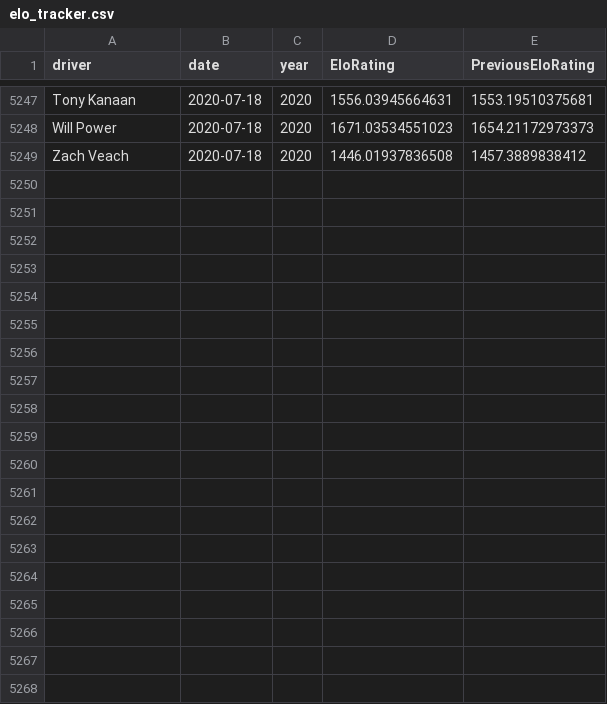
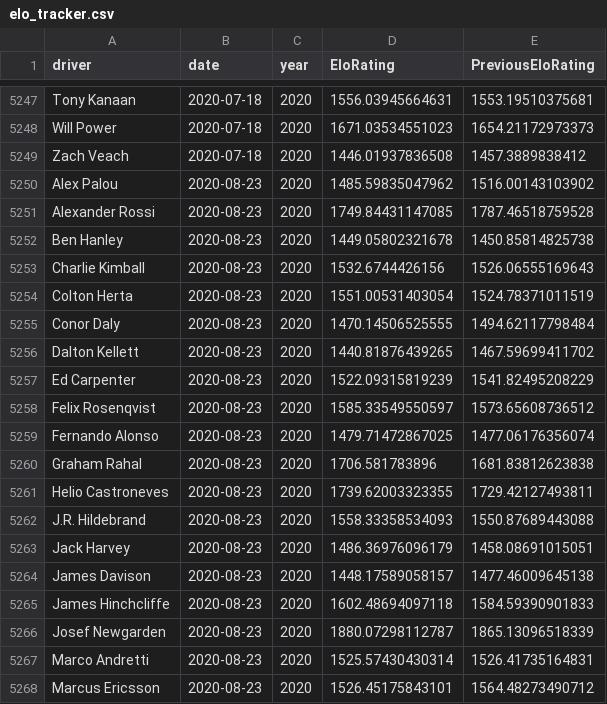
Before and after one commit to drewbennison/thesingleseater, a CSV file: datasets/elo_ratings/elo_tracker.csv, drawn as a sheet; only a part is shown, gaps mark what is left out; the diff covers the shown part only.

Commit message:
Add files via upload

```diff
--- a/datasets/elo_ratings/elo_tracker.csv
+++ b/datasets/elo_ratings/elo_tracker.csv
@@ -5249 +5249,20 @@ Will Power,2020-07-18,2020,1671.03534551023,1654.21172973373
 Zach Veach,2020-07-18,2020,1446.01937836508,1457.3889838412
+Alex Palou,2020-08-23,2020,1485.59835047962,1516.00143103902
+Alexander Rossi,2020-08-23,2020,1749.84431147085,1787.46518759528
+Ben Hanley,2020-08-23,2020,1449.05802321678,1450.85814825738
+Charlie Kimball,2020-08-23,2020,1532.6744426156,1526.06555169643
+Colton Herta,2020-08-23,2020,1551.00531403054,1524.78371011519
+Conor Daly,2020-08-23,2020,1470.14506525555,1494.62117798484
+Dalton Kellett,2020-08-23,2020,1440.81876439265,1467.59699411702
+Ed Carpenter,2020-08-23,2020,1522.09315819239,1541.82495208229
+Felix Rosenqvist,2020-08-23,2020,1585.33549550597,1573.65608736512
+Fernando Alonso,2020-08-23,2020,1479.71472867025,1477.06176356074
+Graham Rahal,2020-08-23,2020,1706.581783896,1681.83812623838
+Helio Castroneves,2020-08-23,2020,1739.62003323355,1729.42127493811
+J.R. Hildebrand,2020-08-23,2020,1558.33358534093,1550.87689443088
+Jack Harvey,2020-08-23,2020,1486.36976096179,1458.08691015051
+James Davison,2020-08-23,2020,1448.17589058157,1477.46009645138
+James Hinchcliffe,2020-08-23,2020,1602.48694097118,1584.59390901833
+Josef Newgarden,2020-08-23,2020,1880.07298112787,1865.13096518339
+Marco Andretti,2020-08-23,2020,1525.57430430314,1526.41735164831
+Marcus Ericsson,2020-08-23,2020,1526.45175843101,1564.48273490712
```
Also changed, not shown: 14 added rows elsewhere in this file.
